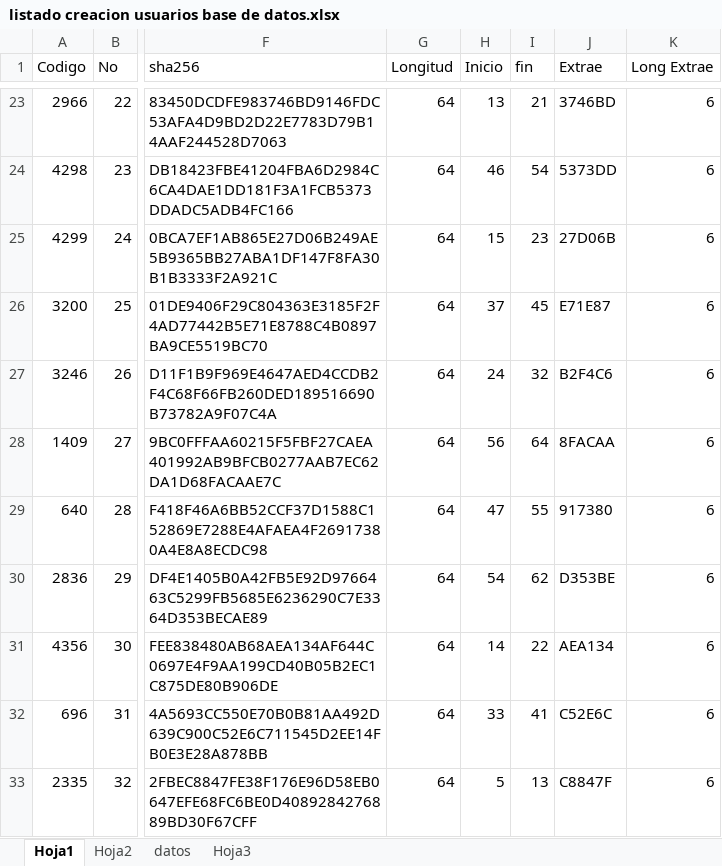
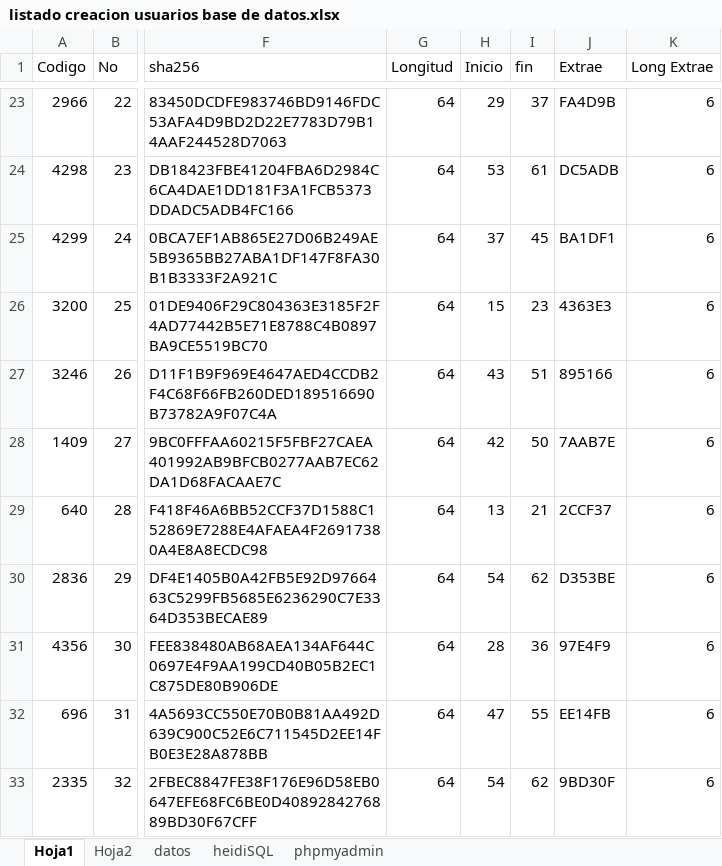
Before and after one commit to liceopatria/liceopatria.github.io, an Excel workbook: 2020/cursos/informatica/Decimo grado/listado creacion usuarios base de datos.xlsx, sheet Hoja1, drawn as a sheet; only a part is shown, gaps mark what is left out; values as stored, in another font and other column widths than the file's, no borders; the diff covers the shown part only; the diff names each change by its address in the sheet, - before the commit and + after, or states it on an @@ line.

```diff
--- a/2020/cursos/informatica/Decimo grado/listado creacion usuarios base de datos.xlsx (sheet Hoja1)
+++ b/2020/cursos/informatica/Decimo grado/listado creacion usuarios base de datos.xlsx (sheet Hoja1)
-sheet tab: Hoja3
+sheet tab: heidiSQL
+sheet tab: phpmyadmin
-H23 (Inicio): 13
+H23 (Inicio): 29
-I23 (fin): 21
+I23 (fin): 37
-J23 (Extrae): 3746BD
+J23 (Extrae): FA4D9B
-H24 (Inicio): 46
+H24 (Inicio): 53
-I24 (fin): 54
+I24 (fin): 61
-J24 (Extrae): 5373DD
+J24 (Extrae): DC5ADB
-H25 (Inicio): 15
+H25 (Inicio): 37
-I25 (fin): 23
+I25 (fin): 45
-J25 (Extrae): 27D06B
+J25 (Extrae): BA1DF1
-H26 (Inicio): 37
+H26 (Inicio): 15
-I26 (fin): 45
+I26 (fin): 23
-J26 (Extrae): E71E87
+J26 (Extrae): 4363E3
-H27 (Inicio): 24
+H27 (Inicio): 43
-I27 (fin): 32
+I27 (fin): 51
-J27 (Extrae): B2F4C6
+J27 (Extrae): 895166
-H28 (Inicio): 56
+H28 (Inicio): 42
-I28 (fin): 64
+I28 (fin): 50
-J28 (Extrae): 8FACAA
+J28 (Extrae): 7AAB7E
-H29 (Inicio): 47
+H29 (Inicio): 13
-I29 (fin): 55
+I29 (fin): 21
-J29 (Extrae): 917380
+J29 (Extrae): 2CCF37
-H31 (Inicio): 14
+H31 (Inicio): 28
-I31 (fin): 22
+I31 (fin): 36
-J31 (Extrae): AEA134
+J31 (Extrae): 97E4F9
-H32 (Inicio): 33
+H32 (Inicio): 47
-I32 (fin): 41
+I32 (fin): 55
-J32 (Extrae): C52E6C
+J32 (Extrae): EE14FB
-H33 (Inicio): 5
+H33 (Inicio): 54
-I33 (fin): 13
+I33 (fin): 62
-J33 (Extrae): C8847F
+J33 (Extrae): 9BD30F
```
Also changed, not shown: 252 edited cells elsewhere in this sheet, sheet heidiSQL, 2020/cursos/etica/Noveno/Listados Etica 9-1.xlsx, 2020/cursos/etica/Noveno/Listados Etica 9-2.xlsx, 36 other files.
